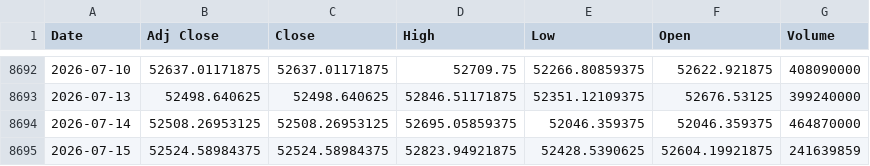
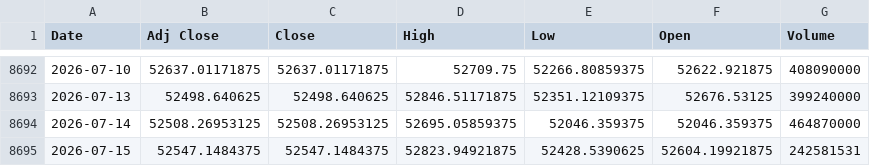
Before and after one commit to khemosu99-bit/overnight-kr, a CSV file: data/raw/DOW.csv, drawn as a sheet; only a part is shown, gaps mark what is left out.

```diff
--- a/data/raw/DOW.csv
+++ b/data/raw/DOW.csv
@@ -8694,2 +8694,2 @@ Date,Adj Close,Close,High,Low,Open,Volume
 2026-07-14,52508.26953125,52508.26953125,52695.05859375,52046.359375,52046.359375,464870000
-2026-07-15,52524.58984375,52524.58984375,52823.94921875,52428.5390625,52604.19921875,241639859
+2026-07-15,52547.1484375,52547.1484375,52823.94921875,52428.5390625,52604.19921875,242581531
```
Also changed, not shown: data/raw/EWY.csv, data/raw/SOX.csv, 26 other files.
